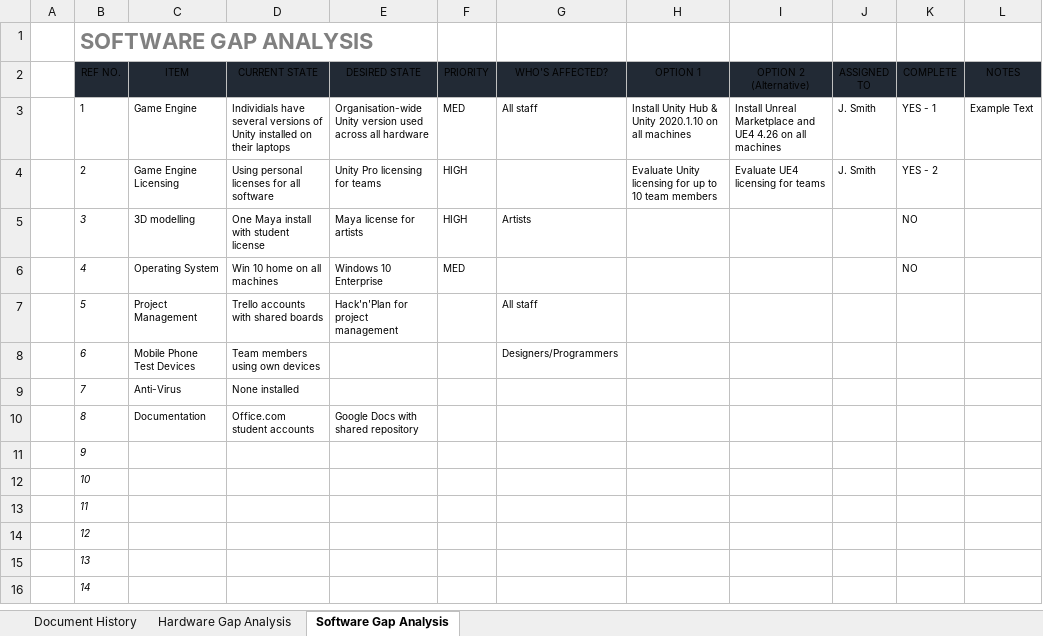
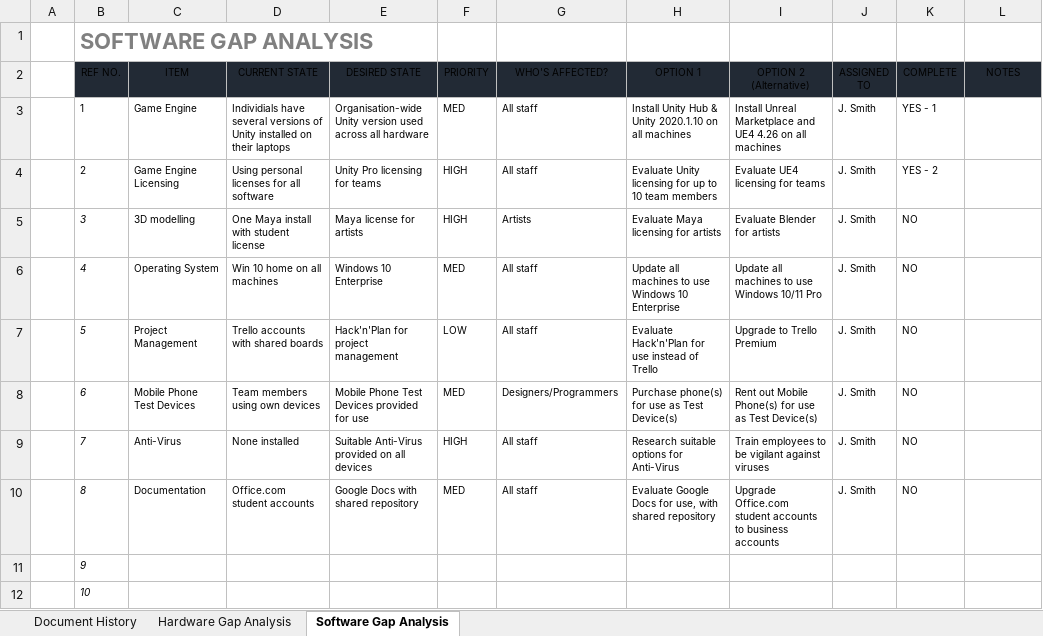
Before and after one commit to Elias-s231135/Robert-2, an Excel workbook: Game Business Studies/task 4/ICT-Gap-Analysis-Template.xlsx, sheet Software Gap Analysis, drawn as a sheet; only a part is shown; the shorter side is filled out with more unchanged rows; values as stored, in another font and other column widths than the file's, no borders; conditional formats and table styles not drawn; the diff names each change by its address in the sheet, - before the commit and + after, or states it on an @@ line.

```diff
--- a/Game Business Studies/task 4/ICT-Gap-Analysis-Template.xlsx (sheet Software Gap Analysis)
+++ b/Game Business Studies/task 4/ICT-Gap-Analysis-Template.xlsx (sheet Software Gap Analysis)
-L3 (NOTES): Example Text
+L3 (NOTES): (empty)
-G4 (WHO'S AFFECTED?): (empty)
+G4 (WHO'S AFFECTED?): All staff
-H5 (OPTION 1): (empty)
+H5 (OPTION 1): Evaluate Maya licensing for artists
-I5 (OPTION 2 (Alternative)): (empty)
+I5 (OPTION 2 (Alternative)): Evaluate Blender for artists
-J5:J10 (ASSIGNED TO): (empty)
+J5:J10 (ASSIGNED TO): J. Smith
-G6 (WHO'S AFFECTED?): (empty)
+G6 (WHO'S AFFECTED?): All staff
-H6 (OPTION 1): (empty)
+H6 (OPTION 1): Update all machines to use Windows 10 Enterprise
-I6 (OPTION 2 (Alternative)): (empty)
+I6 (OPTION 2 (Alternative)): Update all machines to use Windows 10/11 Pro
-F7 (PRIORITY): (empty)
+F7 (PRIORITY): LOW
-H7 (OPTION 1): (empty)
+H7 (OPTION 1): Evaluate Hack'n'Plan for use instead of Trello
-I7 (OPTION 2 (Alternative)): (empty)
+I7 (OPTION 2 (Alternative)): Upgrade to Trello Premium
-K7:K10 (COMPLETE): (empty)
+K7:K10 (COMPLETE): NO
-E8 (DESIRED STATE): (empty)
+E8 (DESIRED STATE): Mobile Phone Test Devices provided for use
-F8 (PRIORITY): (empty)
+F8 (PRIORITY): MED
-H8 (OPTION 1): (empty)
+H8 (OPTION 1): Purchase phone(s) for use as Test Device(s)
-I8 (OPTION 2 (Alternative)): (empty)
+I8 (OPTION 2 (Alternative)): Rent out Mobile Phone(s) for use as Test Device(s)
-E9 (DESIRED STATE): (empty)
+E9 (DESIRED STATE): Suitable Anti-Virus provided on all devices
-F9 (PRIORITY): (empty)
+F9 (PRIORITY): HIGH
-G9:G10 (WHO'S AFFECTED?): (empty)
+G9:G10 (WHO'S AFFECTED?): All staff
-H9 (OPTION 1): (empty)
+H9 (OPTION 1): Research suitable options for Anti-Virus
-I9 (OPTION 2 (Alternative)): (empty)
+I9 (OPTION 2 (Alternative)): Train employees to be vigilant against viruses
-F10 (PRIORITY): (empty)
+F10 (PRIORITY): MED
-H10 (OPTION 1): (empty)
+H10 (OPTION 1): Evaluate Google Docs for use, with shared repository
-I10 (OPTION 2 (Alternative)): (empty)
+I10 (OPTION 2 (Alternative)): Upgrade Office.com student accounts to business accounts
```
Also changed, not shown: sheet Hardware Gap Analysis, sheet Document History, 5 other files.
